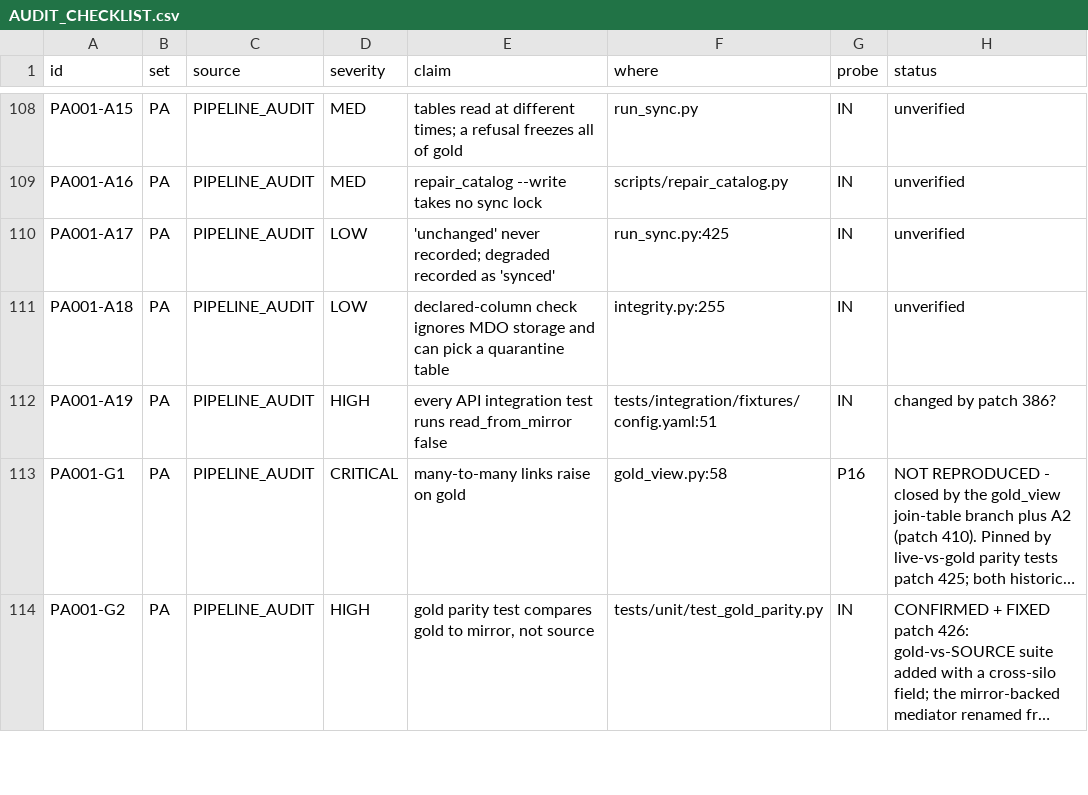
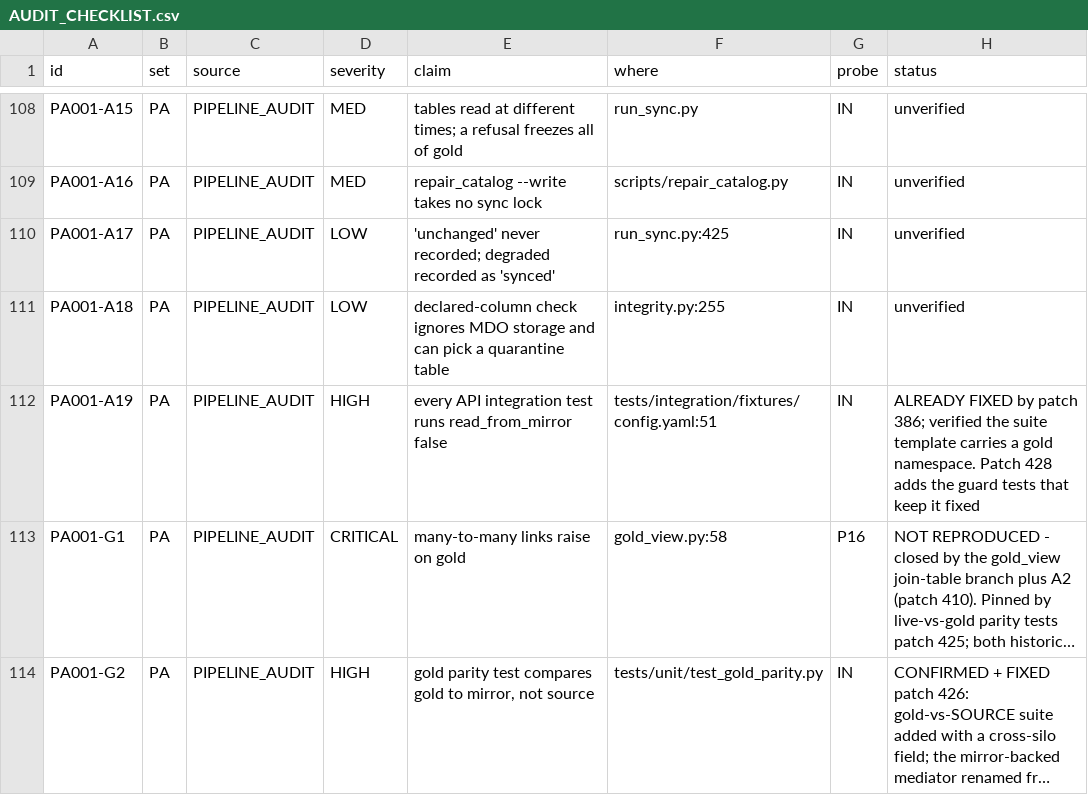
Before and after one commit to nmartin0/elysium, a CSV file: AUDIT_CHECKLIST.csv, drawn as a sheet; only a part is shown, gaps mark what is left out; long unchanged cells end in …; the diff names each change by its address in the sheet, - before the commit and + after, or states it on an @@ line.

Commit message:
Keep the integration suite on the path deployments actually use
PA001-A19: "every API integration test runs read_from_mirror false, so
the DEFAULT serving path has no end-to-end tests". It was true, and
patch 386 fixed it -- the declaration is gone from the fixture, whose
comment records the change, and the suite's own template carries a
`gold` namespace that every read goes through. I checked the template
rather than the comment: namespaces are bronze_*, the three silos, and
gold.

WHAT WAS MISSING IS THE THING THAT KEEPS IT FIXED. `_refuse_live_reads`
exists and NOTHING asserted it refuses anything. The fixture no longer
declares the flag and NOTHING asserted it must not. Either could be
undone by one line in a YAML file, and the symptom would be silence:
the integration suite would keep passing while measuring a path no
deployment runs. That is the original defect exactly, and it would
come back the same way it arrived.

Nine tests. A false declaration fails the load and says what to do
instead; true or absent is accepted; the answer is unconditionally
true rather than usually. And a tripwire over all three shipped
configs -- the integration fixture, the deployment, the template --
because the finding was never that the flag existed, it was that a
TEST FIXTURE used it.

Controls, each restoring and the restore checked:

  the guard ignoring a false declaration       -> 2 fail
  the fixture declaring it again (A19 exactly) -> 2 fail

The second is the finding reintroduced verbatim, and it is now caught
by a unit test in under a tenth of a second rather than by an external
auditor reading a YAML file.

NO PRODUCTION CODE CHANGED. A finding verified as already fixed, plus
the guard it never had.

Verified: ./lint.sh, 2,919 unit and 443 integration tests.

AUDIT_CHECKLIST.csv: 25 of 203 checked.

```diff
--- a/AUDIT_CHECKLIST.csv
+++ b/AUDIT_CHECKLIST.csv
-H112 (status): changed by patch 386?
+H112 (status): ALREADY FIXED by patch 386; verified the suite template carries a gold namespace. Patch 428 adds the guard tests that keep it fixed
```
Also changed, not shown: 1 other file.
